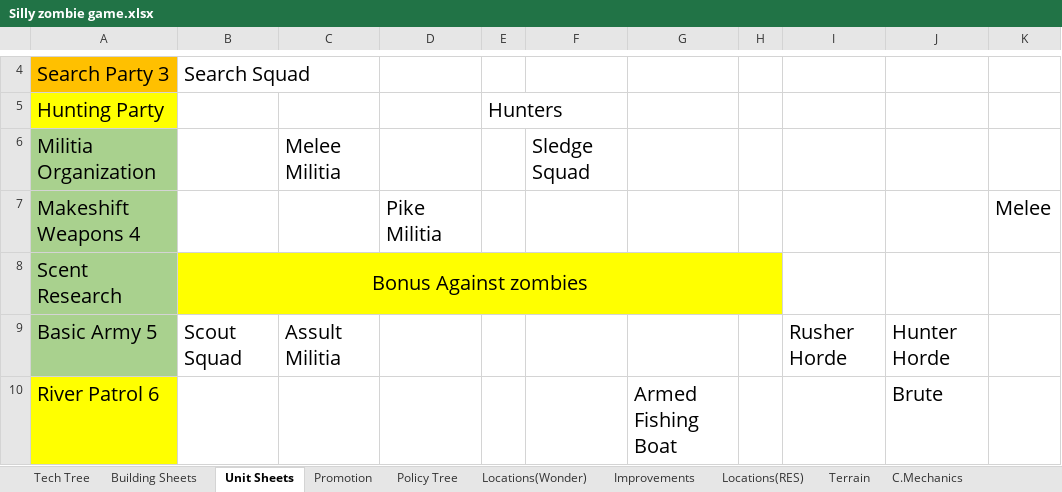
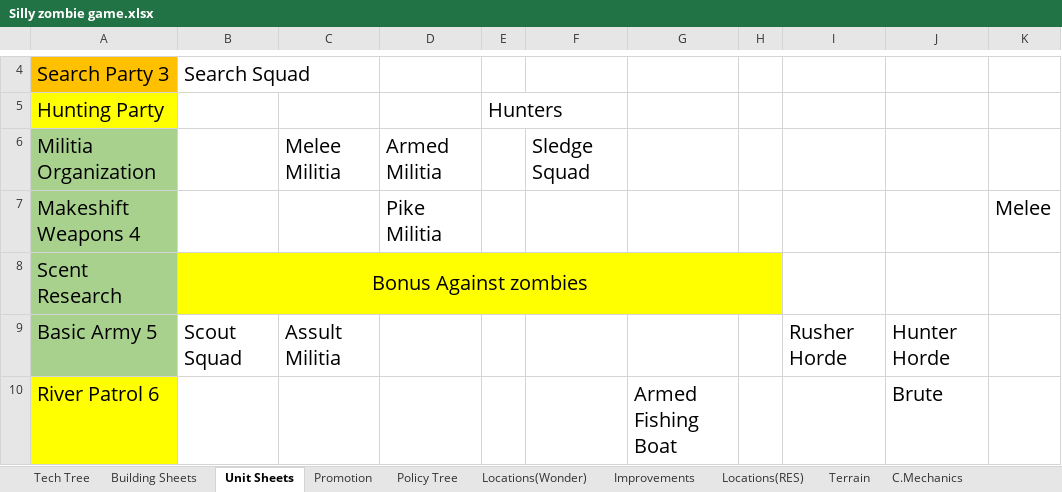
Before and after one commit to Wheelchair2/Zombie-Apocalypse-DEMO, an Excel workbook: Silly zombie game.xlsx, sheet Unit Sheets, drawn as a sheet; only a part is shown, gaps mark what is left out; values as stored, in another font and other column widths than the file's, no borders; the diff names each change by its address in the sheet, - before the commit and + after, or states it on an @@ line.

```diff
--- a/Silly zombie game.xlsx (sheet Unit Sheets)
+++ b/Silly zombie game.xlsx (sheet Unit Sheets)
-D6: (empty)
+D6: Armed Militia
```
Also changed, not shown: sheet C.Mechanics, sheet Tech Tree, sheet Locations(Wonder), sheet Building Sheets, 2 other files.
